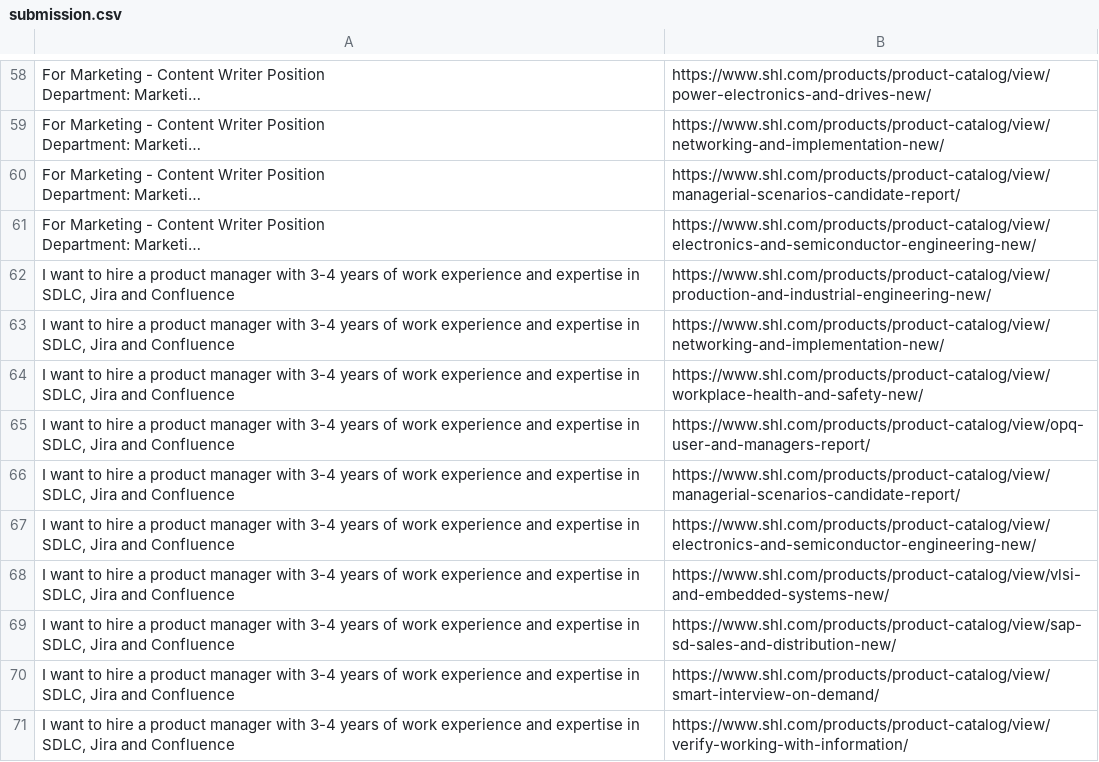
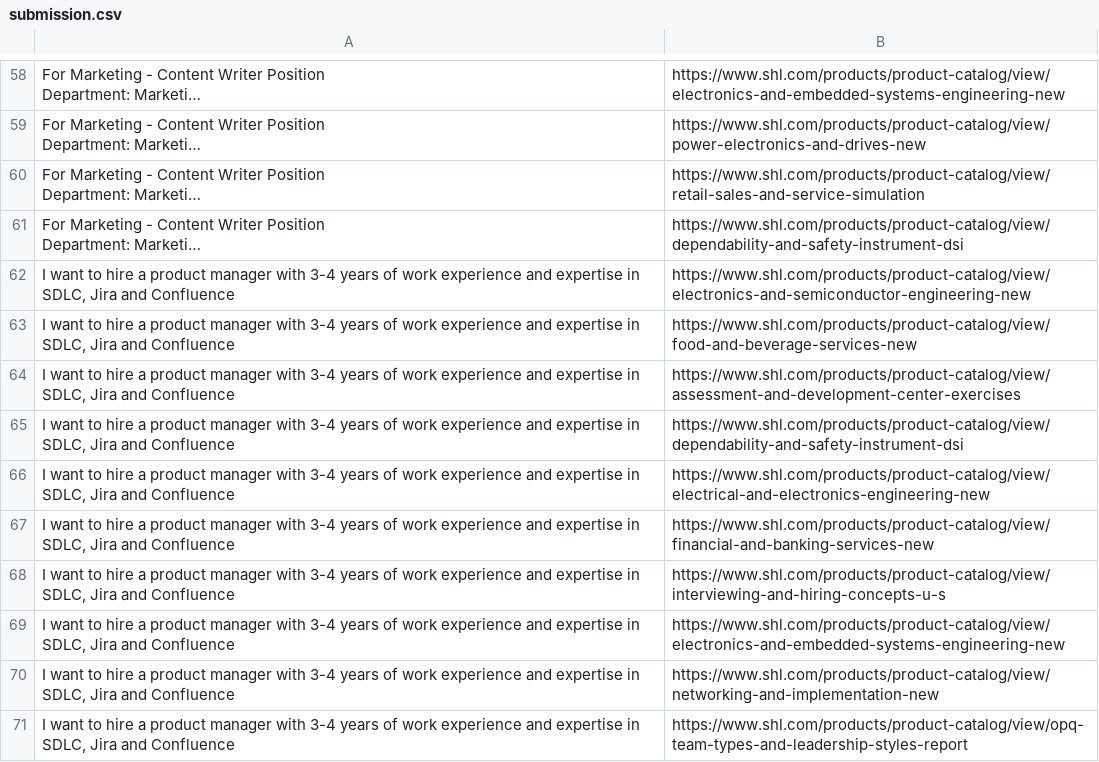
Before and after one commit to SSR1516/shl-assessment-recommendation, a CSV file: data/evaluation/submission.csv, drawn as a sheet; only a part is shown, gaps mark what is left out; long unchanged cells end in …; the diff covers the shown part only; the diff names each change by its address in the sheet, - before the commit and + after, or states it on an @@ line.

Commit message:
Initial SHL assessment recommendation system

```diff
--- a/data/evaluation/submission.csv
+++ b/data/evaluation/submission.csv
-B58: https://www.shl.com/products/product-catalog/view/power-electronics-and-drives-new/
+B58: https://www.shl.com/products/product-catalog/view/electronics-and-embedded-systems-engineering-new
-B59: https://www.shl.com/products/product-catalog/view/networking-and-implementation-new/
+B59: https://www.shl.com/products/product-catalog/view/power-electronics-and-drives-new
-B60: https://www.shl.com/products/product-catalog/view/managerial-scenarios-candidate-report/
+B60: https://www.shl.com/products/product-catalog/view/retail-sales-and-service-simulation
-B61: https://www.shl.com/products/product-catalog/view/electronics-and-semiconductor-engineering-new/
+B61: https://www.shl.com/products/product-catalog/view/dependability-and-safety-instrument-dsi
-B62: https://www.shl.com/products/product-catalog/view/production-and-industrial-engineering-new/
+B62: https://www.shl.com/products/product-catalog/view/electronics-and-semiconductor-engineering-new
-B63: https://www.shl.com/products/product-catalog/view/networking-and-implementation-new/
+B63: https://www.shl.com/products/product-catalog/view/food-and-beverage-services-new
-B64: https://www.shl.com/products/product-catalog/view/workplace-health-and-safety-new/
+B64: https://www.shl.com/products/product-catalog/view/assessment-and-development-center-exercises
-B65: https://www.shl.com/products/product-catalog/view/opq-user-and-managers-report/
+B65: https://www.shl.com/products/product-catalog/view/dependability-and-safety-instrument-dsi
-B66: https://www.shl.com/products/product-catalog/view/managerial-scenarios-candidate-report/
+B66: https://www.shl.com/products/product-catalog/view/electrical-and-electronics-engineering-new
-B67: https://www.shl.com/products/product-catalog/view/electronics-and-semiconductor-engineering-new/
+B67: https://www.shl.com/products/product-catalog/view/financial-and-banking-services-new
-B68: https://www.shl.com/products/product-catalog/view/vlsi-and-embedded-systems-new/
+B68: https://www.shl.com/products/product-catalog/view/interviewing-and-hiring-concepts-u-s
-B69: https://www.shl.com/products/product-catalog/view/sap-sd-sales-and-distribution-new/
+B69: https://www.shl.com/products/product-catalog/view/electronics-and-embedded-systems-engineering-new
-B70: https://www.shl.com/products/product-catalog/view/smart-interview-on-demand/
+B70: https://www.shl.com/products/product-catalog/view/networking-and-implementation-new
-B71: https://www.shl.com/products/product-catalog/view/verify-working-with-information/
+B71: https://www.shl.com/products/product-catalog/view/opq-team-types-and-leadership-styles-report
```
Also changed, not shown: 116 edited cells elsewhere in this file, 13 other files.
